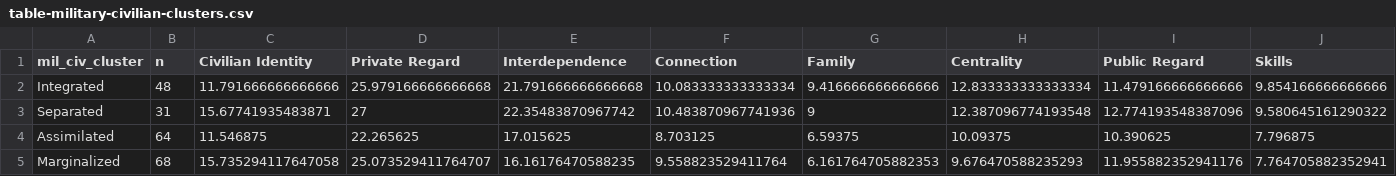
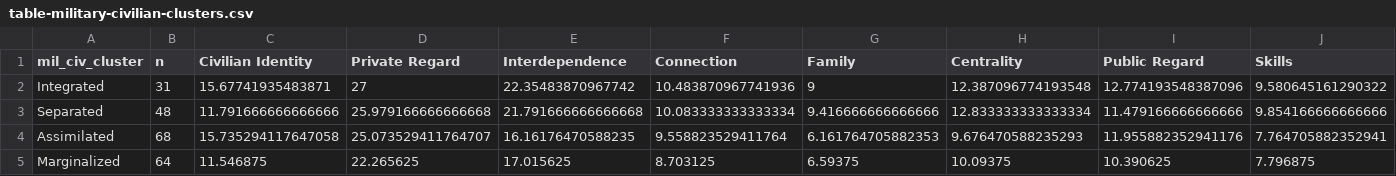
Before and after one commit to TJH-RESEARCH/moral-injury-identity, a CSV file: output/tables/table-military-civilian-clusters.csv, drawn as a sheet; only a part is shown; removed rows and columns are numbered as before the commit, all else as after; rows hold the shown columns only; the diff names each change by its address in the sheet, - before the commit and + after, or states it on an @@ line.

```diff
--- a/output/tables/table-military-civilian-clusters.csv
+++ b/output/tables/table-military-civilian-clusters.csv
-row 2: Integrated | 48 | 11.791666666666666 | 25.979166666666668 | 21.791666666666668 | 10.083333333333334 | 9.416666666666666 | 12.833333333333334 | 11.479166666666666 | 9.854166666666666
-A2 (mil_civ_cluster): Separated
+A2 (mil_civ_cluster): Integrated
-row 4: Assimilated | 64 | 11.546875 | 22.265625 | 17.015625 | 8.703125 | 6.59375 | 10.09375 | 10.390625 | 7.796875
+row 3: Separated | 48 | 11.791666666666666 | 25.979166666666668 | 21.791666666666668 | 10.083333333333334 | 9.416666666666666 | 12.833333333333334 | 11.479166666666666 | 9.854166666666666
-A4 (mil_civ_cluster): Marginalized
+A4 (mil_civ_cluster): Assimilated
+row 5: Marginalized | 64 | 11.546875 | 22.265625 | 17.015625 | 8.703125 | 6.59375 | 10.09375 | 10.390625 | 7.796875
```
Also changed, not shown: output/results/results-anova-blended.csv, output/results/results-anova-harmony.csv, 23 other files.
